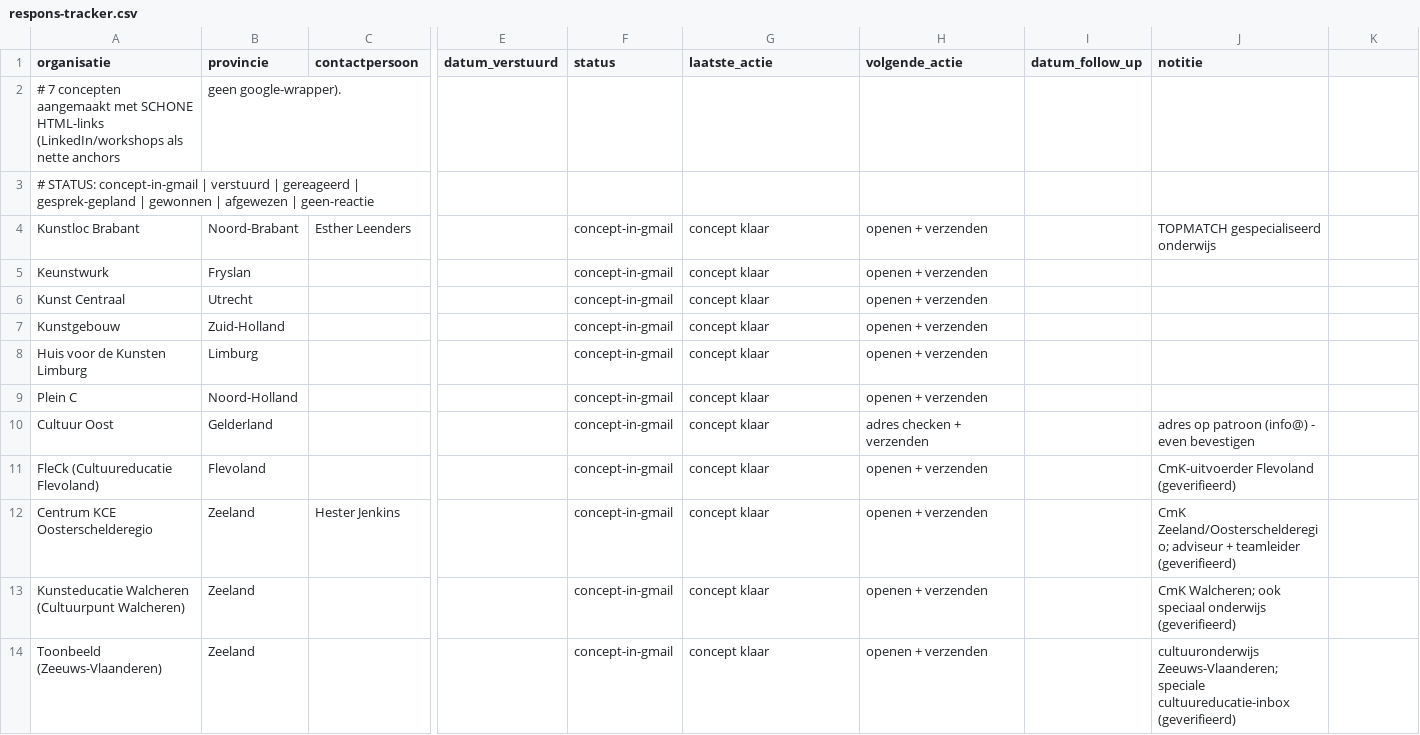
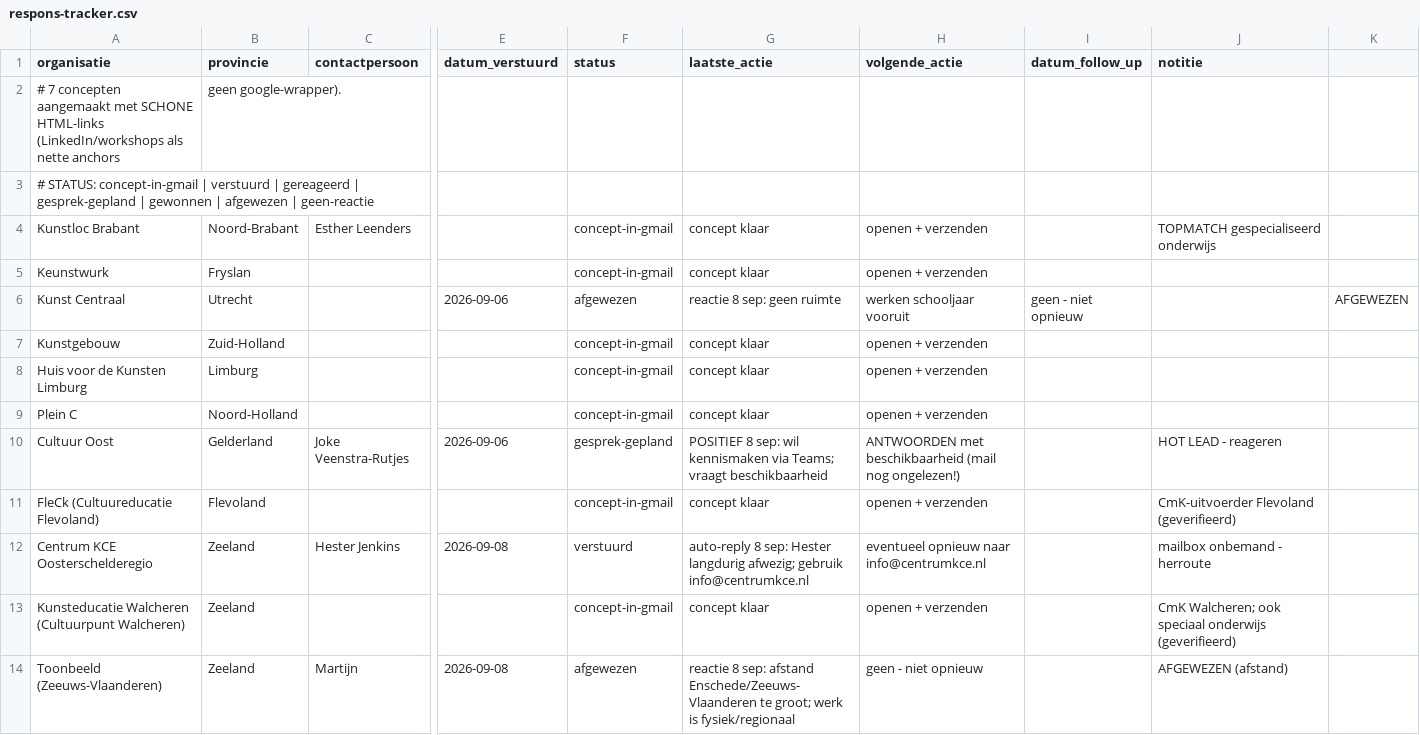
Before and after one commit to Herobot-klassenassistent/STORMSTUDIO, a CSV file: outreach/subsidiepartners-cmk/respons-tracker.csv, drawn as a sheet; only a part is shown, gaps mark what is left out; the diff names each change by its address in the sheet, - before the commit and + after, or states it on an @@ line.

```diff
--- a/outreach/subsidiepartners-cmk/respons-tracker.csv
+++ b/outreach/subsidiepartners-cmk/respons-tracker.csv
-E6 (datum_verstuurd): (empty)
+E6 (datum_verstuurd): 2026-09-06
-F6 (status): concept-in-gmail
+F6 (status): afgewezen
-G6 (laatste_actie): concept klaar
+G6 (laatste_actie): reactie 8 sep: geen ruimte
-H6 (volgende_actie): openen + verzenden
+H6 (volgende_actie): werken schooljaar vooruit
-I6 (datum_follow_up): (empty)
+I6 (datum_follow_up): geen - niet opnieuw
-K6: (empty)
+K6: AFGEWEZEN
-C10 (contactpersoon): (empty)
+C10 (contactpersoon): Joke Veenstra-Rutjes
-E10 (datum_verstuurd): (empty)
+E10 (datum_verstuurd): 2026-09-06
-F10 (status): concept-in-gmail
+F10 (status): gesprek-gepland
-G10 (laatste_actie): concept klaar
+G10 (laatste_actie): POSITIEF 8 sep: wil kennismaken via Teams; vraagt beschikbaarheid
-H10 (volgende_actie): adres checken + verzenden
+H10 (volgende_actie): ANTWOORDEN met beschikbaarheid (mail nog ongelezen!)
-J10 (notitie): adres op patroon (info@) - even bevestigen
+J10 (notitie): HOT LEAD - reageren
-E12 (datum_verstuurd): (empty)
+E12 (datum_verstuurd): 2026-09-08
-F12 (status): concept-in-gmail
+F12 (status): verstuurd
-G12 (laatste_actie): concept klaar
+G12 (laatste_actie): auto-reply 8 sep: Hester langdurig afwezig; gebruik info@centrumkce.nl
-H12 (volgende_actie): openen + verzenden
+H12 (volgende_actie): eventueel opnieuw naar info@centrumkce.nl
-J12 (notitie): CmK Zeeland/Oosterschelderegio; adviseur + teamleider (geverifieerd)
+J12 (notitie): mailbox onbemand - herroute
-C14 (contactpersoon): (empty)
+C14 (contactpersoon): Martijn
-E14 (datum_verstuurd): (empty)
+E14 (datum_verstuurd): 2026-09-08
-F14 (status): concept-in-gmail
+F14 (status): afgewezen
-G14 (laatste_actie): concept klaar
+G14 (laatste_actie): reactie 8 sep: afstand Enschede/Zeeuws-Vlaanderen te groot; werk is fysiek/regionaal
-H14 (volgende_actie): openen + verzenden
+H14 (volgende_actie): geen - niet opnieuw
-J14 (notitie): cultuuronderwijs Zeeuws-Vlaanderen; speciale cultuureducatie-inbox (geverifieerd)
+J14 (notitie): AFGEWEZEN (afstand)
```
Also changed, not shown: outreach/bijzondere-scholen/leads-tracker.csv, outreach/vo-cultuurscholen/leads-tracker.csv, 1 other file.
